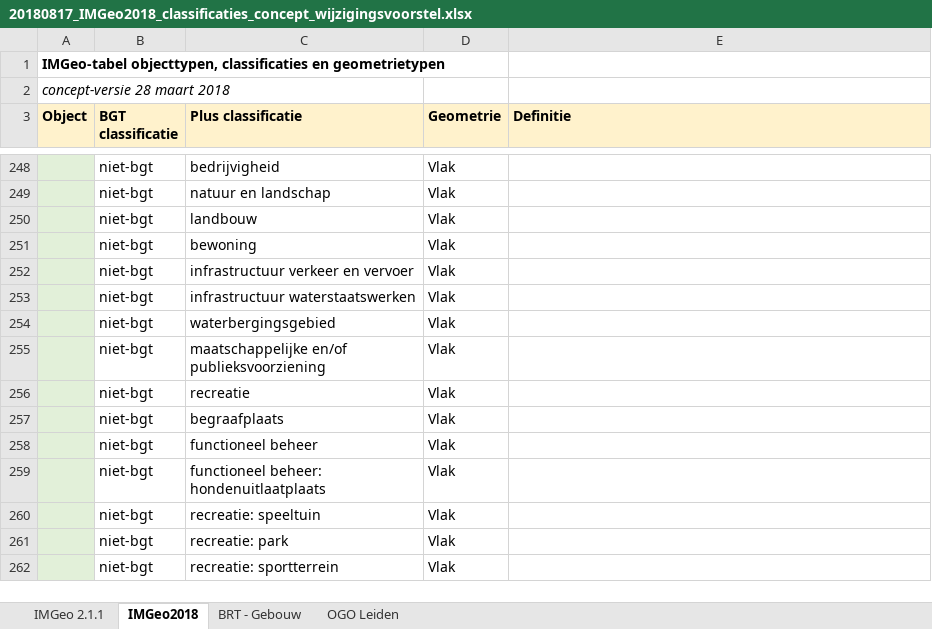
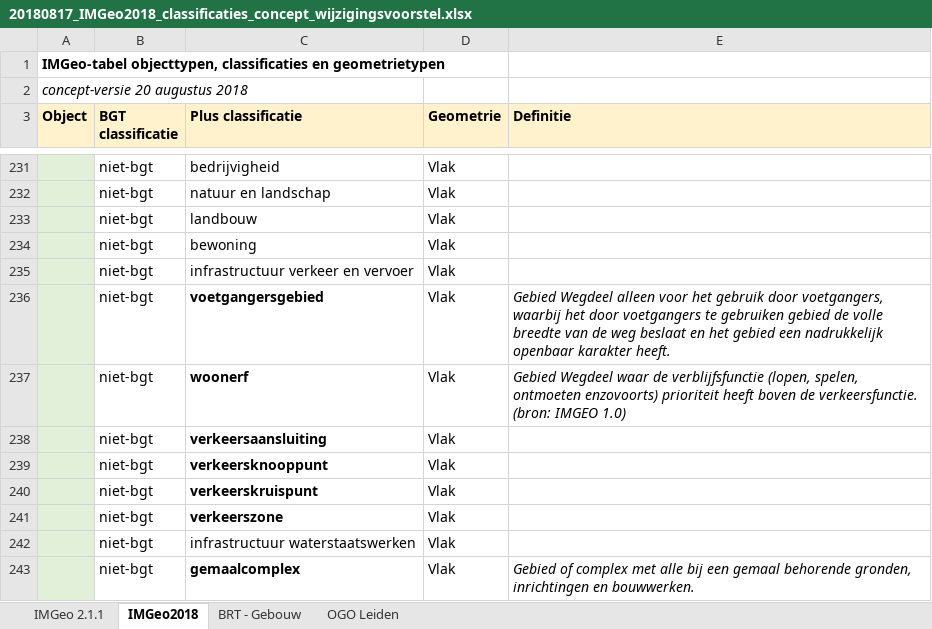
Before and after one commit to Geonovum/IMGeo-dev, an Excel workbook: wijzigingsvoorstel/media/20180817_IMGeo2018_classificaties_concept_wijzigingsvoorstel.xlsx, sheet IMGeo2018, drawn as a sheet; only a part is shown, gaps mark what is left out; the shorter side is filled out with more unchanged rows; values as stored, in another font and other column widths than the file's, no borders; the diff covers the shown part only; the diff names each change by its address in the sheet, - before the commit and + after, or states it on an @@ line.

```diff
--- a/wijzigingsvoorstel/media/20180817_IMGeo2018_classificaties_concept_wijzigingsvoorstel.xlsx (sheet IMGeo2018)
+++ b/wijzigingsvoorstel/media/20180817_IMGeo2018_classificaties_concept_wijzigingsvoorstel.xlsx (sheet IMGeo2018)
-A2 (Object): concept-versie 28 maart 2018
+A2 (Object): concept-versie 20 augustus 2018
@@ row 243 moved to row 236: niet-bgt @@
@@ row 244 moved to row 237: niet-bgt @@
+row 238:  | niet-bgt | verkeersaansluiting | Vlak
+row 239:  | niet-bgt | verkeersknooppunt | Vlak
+row 240:  | niet-bgt | verkeerskruispunt | Vlak
+row 241:  | niet-bgt | verkeerszone | Vlak
@@ row 245 moved to row 243: niet-bgt @@
```
Also changed, not shown: 25 added rows, 24 removed rows, 3 moved rows, 27 edited cells and cell formats elsewhere in this sheet, 13 other files.
